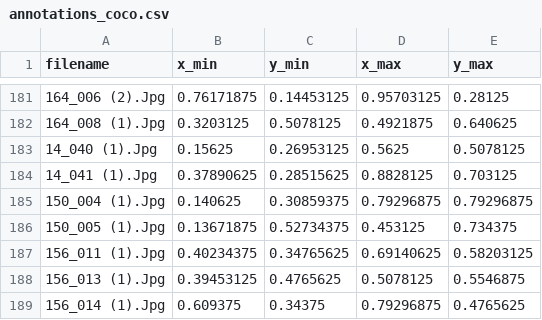
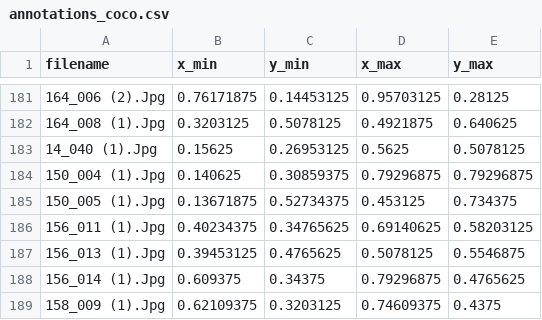
Before and after one commit to Pawel-Uhma/NoduleFinder, a CSV file: data/annotations_coco.csv, drawn as a sheet; only a part is shown, gaps mark what is left out; the shorter side is filled out with more unchanged rows; the diff names each change by its address in the sheet, - before the commit and + after, or states it on an @@ line.

Commit message:
data tweak

```diff
--- a/data/annotations_coco.csv
+++ b/data/annotations_coco.csv
-row 184: 14_041 (1).Jpg | 0.37890625 | 0.28515625 | 0.8828125 | 0.703125
```
